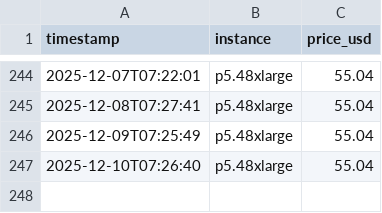
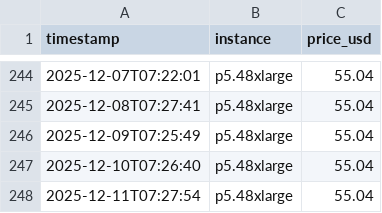
Before and after one commit to amorton45/aws-gpu-price-tracker, a CSV file: gpu_prices.csv, drawn as a sheet; only a part is shown, gaps mark what is left out; the diff names each change by its address in the sheet, - before the commit and + after, or states it on an @@ line.

```diff
--- a/gpu_prices.csv
+++ b/gpu_prices.csv
+row 248: 2025-12-11T07:27:54 | p5.48xlarge | 55.04
```
